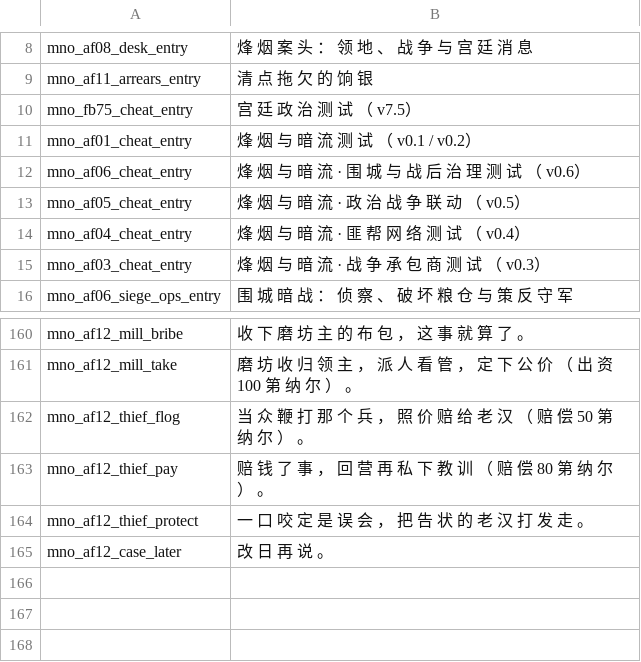
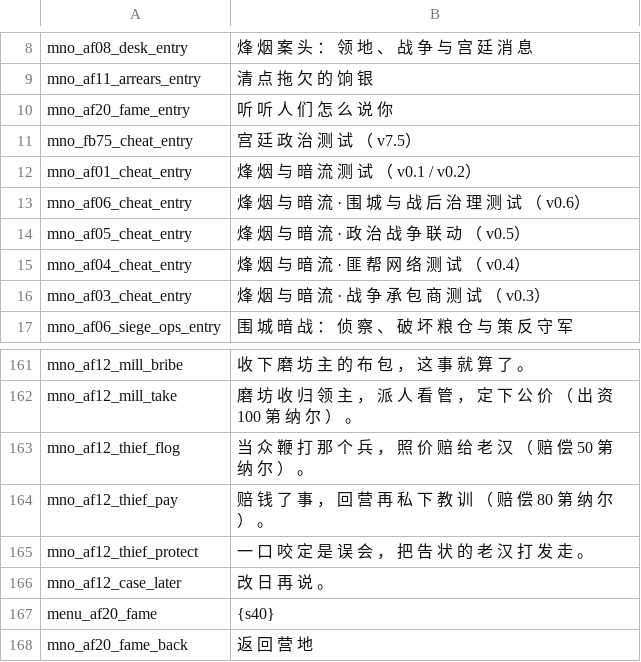
Before and after one commit to Augdgasjkh354-lang/ok, a CSV file: localization/cn_s/game_menus.csv, drawn as a sheet; only a part is shown, gaps mark what is left out.

```diff
--- a/localization/cn_s/game_menus.csv
+++ b/localization/cn_s/game_menus.csv
@@ -9,2 +9,3 @@ mno_af08_desk_entry|烽 烟 案 头 ： 领 地 、 战 争 与 宫 廷 消 息
 mno_af11_arrears_entry|清 点 拖 欠 的 饷 银
+mno_af20_fame_entry|听 听 人 们 怎 么 说 你
 mno_fb75_cheat_entry|宫 廷 政 治 测 试 （ v7.5）
@@ -165 +166,3 @@ mno_af12_thief_protect|一 口 咬 定 是 误 会 ， 把 告 状 的 老 汉
 mno_af12_case_later|改 日 再 说 。
+menu_af20_fame|{s40}
+mno_af20_fame_back|返 回 营 地
```
Also changed, not shown: localization/cn_s/quick_strings.csv, localization/cns/game_menus.csv, 14 other files.
